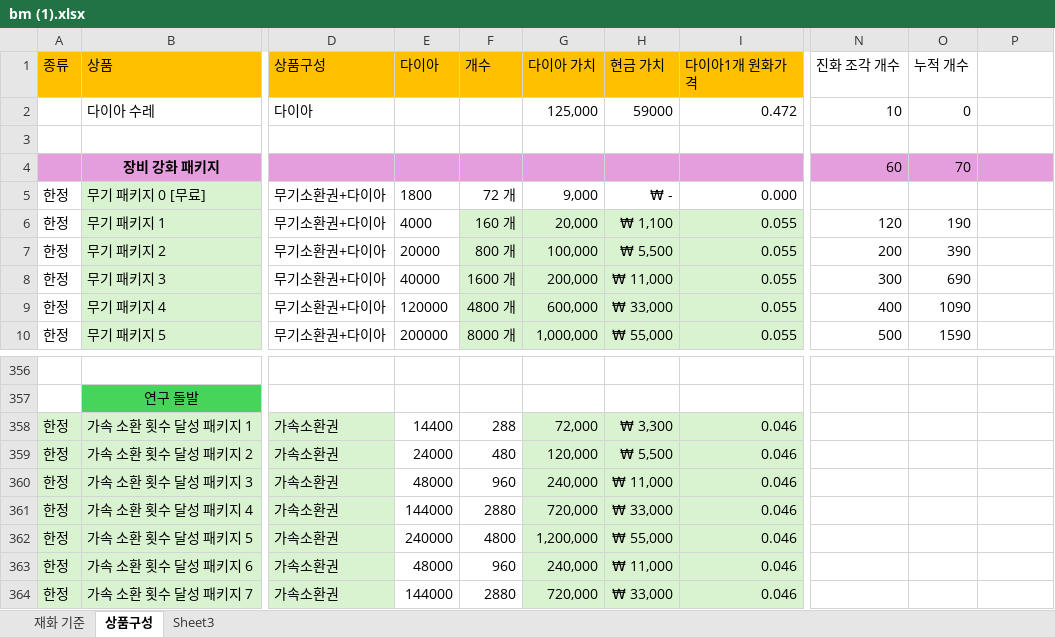
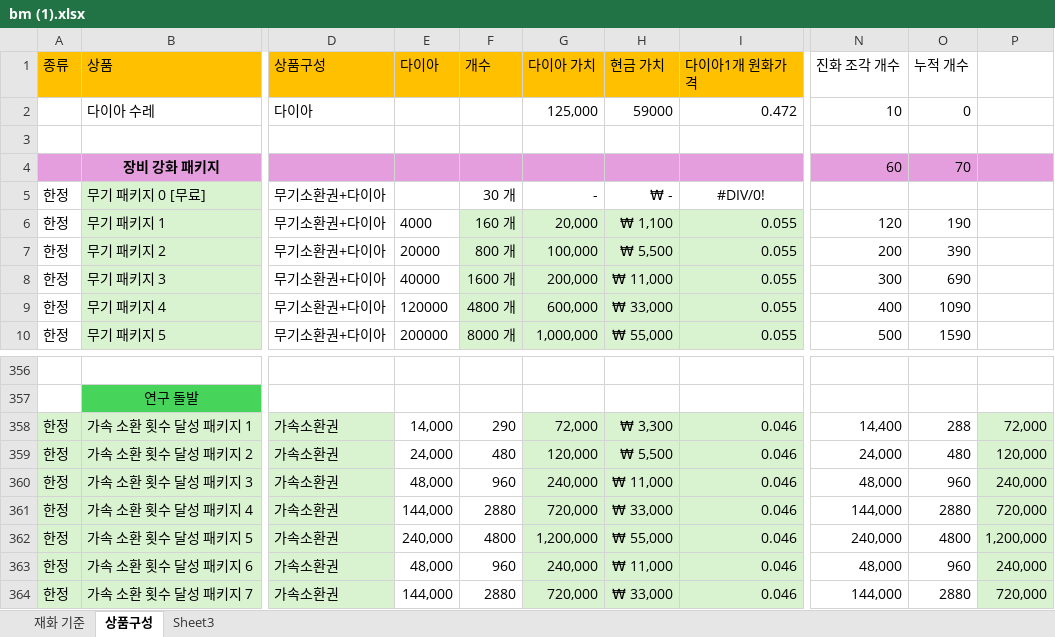
Before and after one commit to asgasgasgasfasfas/exel, an Excel workbook: bm (1).xlsx, sheet 상품구성, drawn as a sheet; only a part is shown, gaps mark what is left out; values as stored, in another font and other column widths than the file's, no borders; conditional formats not drawn; the diff covers the shown part only; the diff names each change by its address in the sheet, - before the commit and + after, or states it on an @@ line.

```diff
--- a/bm (1).xlsx (sheet 상품구성)
+++ b/bm (1).xlsx (sheet 상품구성)
-E5 (다이아): 1800
+E5 (다이아): (empty)
-F5 (개수): 72 개
+F5 (개수): 30 개
-G5 (다이아 가치): 9,000
+G5 (다이아 가치): -
-I5 (다이아1개 원화가격): 0.000
+I5 (다이아1개 원화가격): #DIV/0!
-I5 alignment: right
+I5 alignment: center
-E358 (다이아): 14400
+E358 (다이아): 14,000
-F358 (개수): 288
+F358 (개수): 290
-N358 (진화 조각 개수): (empty)
+N358 (진화 조각 개수): 14,400
-O358 (누적 개수): (empty)
+O358 (누적 개수): 288
-P358: (empty)
+P358: 72,000
-P358:P364 fill: none
+P358:P364 fill: #D9F2D0
-E359 (다이아): 24000
+E359 (다이아): 24,000
-N359 (진화 조각 개수): (empty)
+N359 (진화 조각 개수): 24,000
-O359 (누적 개수): (empty)
+O359 (누적 개수): 480
-P359: (empty)
+P359: 120,000
-E360 (다이아): 48000
+E360 (다이아): 48,000
-N360 (진화 조각 개수): (empty)
+N360 (진화 조각 개수): 48,000
-O360 (누적 개수): (empty)
+O360 (누적 개수): 960
-P360: (empty)
+P360: 240,000
-E361 (다이아): 144000
+E361 (다이아): 144,000
-N361 (진화 조각 개수): (empty)
+N361 (진화 조각 개수): 144,000
-O361 (누적 개수): (empty)
+O361 (누적 개수): 2880
-P361: (empty)
+P361: 720,000
-E362 (다이아): 240000
+E362 (다이아): 240,000
-N362 (진화 조각 개수): (empty)
+N362 (진화 조각 개수): 240,000
-O362 (누적 개수): (empty)
+O362 (누적 개수): 4800
-P362: (empty)
+P362: 1,200,000
-E363 (다이아): 48000
+E363 (다이아): 48,000
-N363 (진화 조각 개수): (empty)
+N363 (진화 조각 개수): 48,000
-O363 (누적 개수): (empty)
+O363 (누적 개수): 960
-P363: (empty)
+P363: 240,000
-E364 (다이아): 144000
+E364 (다이아): 144,000
-N364 (진화 조각 개수): (empty)
+N364 (진화 조각 개수): 144,000
-O364 (누적 개수): (empty)
+O364 (누적 개수): 2880
-P364: (empty)
+P364: 720,000
```
Also changed, not shown: 295 edited cells and cell formats elsewhere in this sheet, formulas that keep their value.
